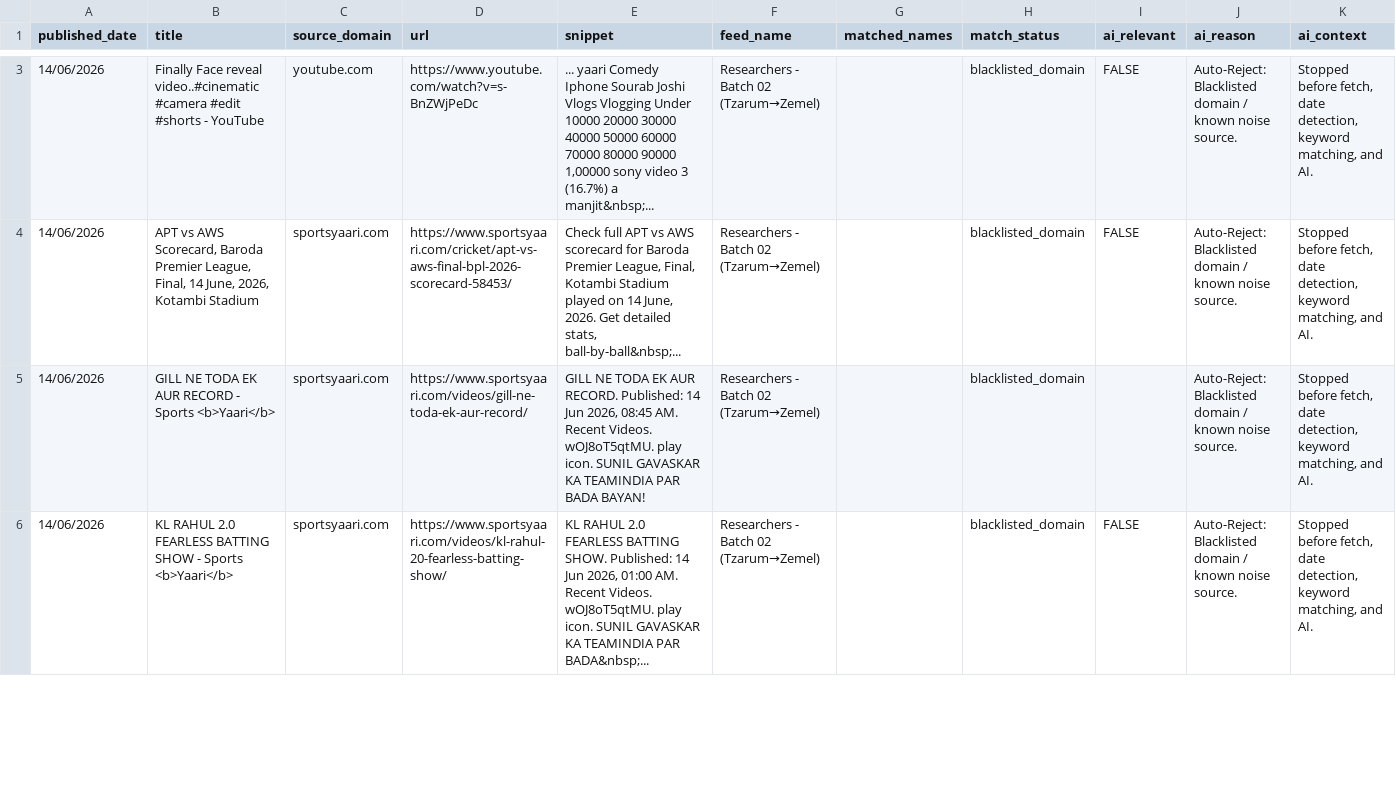
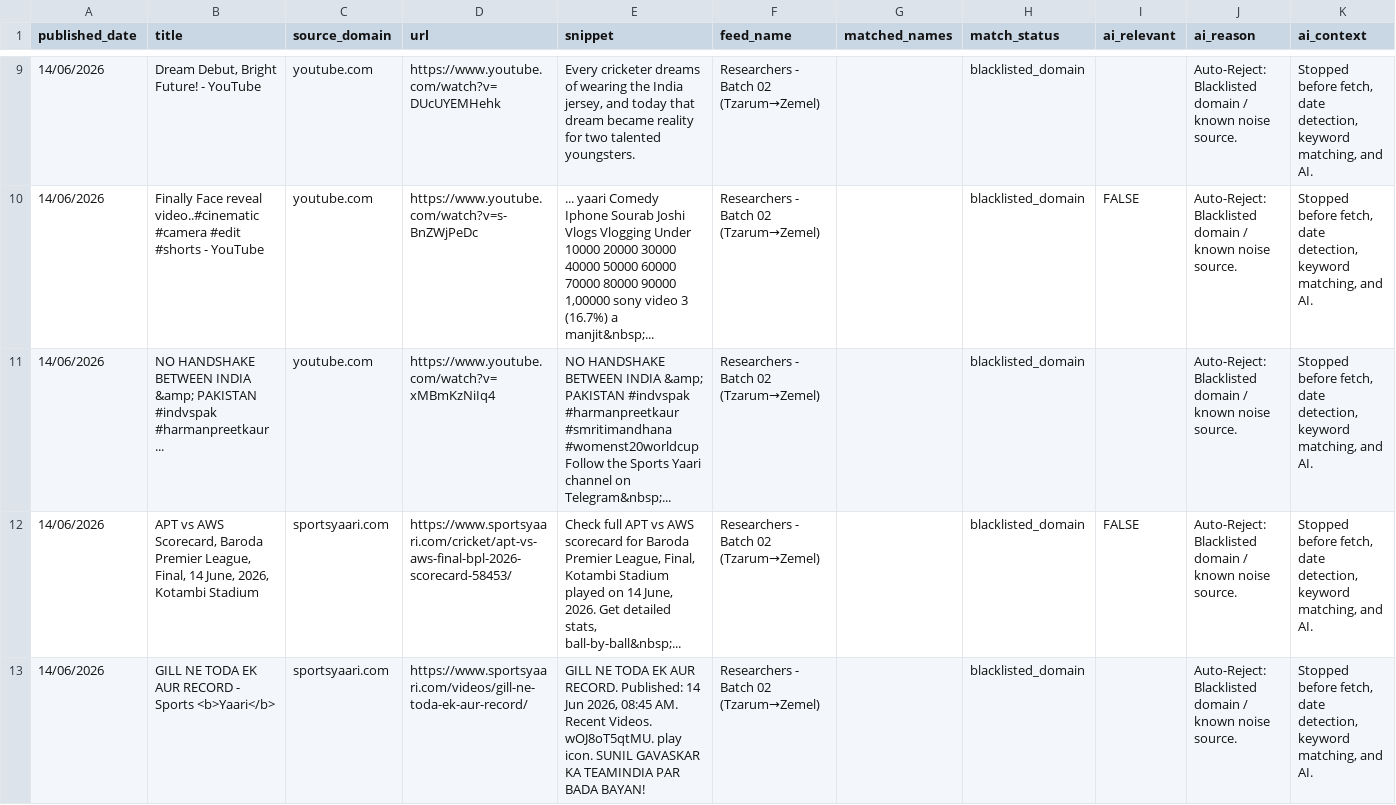
Before and after one commit to elyashivzangen/yissum-science, a CSV file: data_new_updater/feed.csv, drawn as a sheet; only a part is shown, gaps mark what is left out; the shorter side is filled out with more unchanged rows; rows hold the shown columns only; the diff covers the shown part only; the diff names each change by its address in the sheet, - before the commit and + after, or states it on an @@ line.

```diff
--- a/data_new_updater/feed.csv
+++ b/data_new_updater/feed.csv
+row 9: 14/06/2026 | Dream Debut, Bright Future! - YouTube | youtube.com | https://www.youtube.com/watch?v=DUcUYEMHehk | Every cricketer dreams of wearing the India jersey, and today that dream became reality for two talented youngsters. | Researchers - Batch 02 (Tzarum→Zemel) |  | blacklisted_domain |  | Auto-Reject: Blacklisted domain / known noise source. | Stopped before fetch, date detection, keyword matching, and AI.
+row 11: 14/06/2026 | NO HANDSHAKE BETWEEN INDIA &amp; PAKISTAN #indvspak #harmanpreetkaur ... | youtube.com | https://www.youtube.com/watch?v=xMBmKzNiIq4 | NO HANDSHAKE BETWEEN INDIA &amp; PAKISTAN #indvspak #harmanpreetkaur #smritimandhana #womenst20worldcup Follow the Sports Yaari channel on Telegram&nbsp;... | Researchers - Batch 02 (Tzarum→Zemel) |  | blacklisted_domain |  | Auto-Reject: Blacklisted domain / known noise source. | Stopped before fetch, date detection, keyword matching, and AI.
```
Also changed, not shown: 9 added rows and 4 edited cells elsewhere in this file, data_new_updater/feed_compact.csv, data_new_updater/feed_titles.csv, 2 other files.
